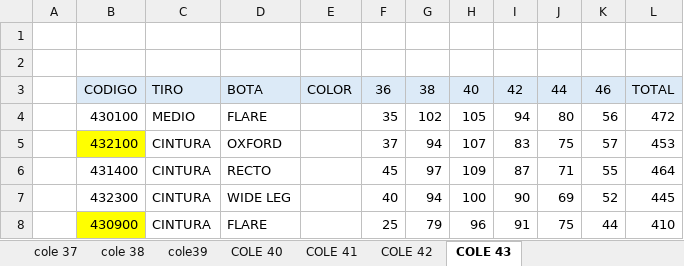
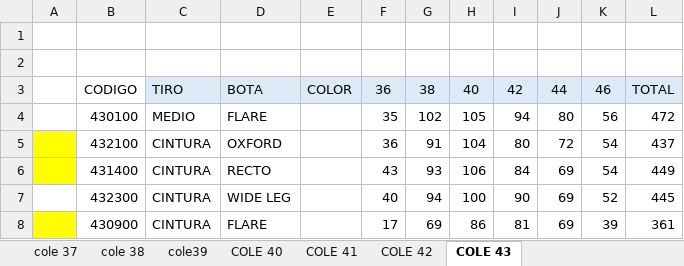
Before and after one commit to mancid-max/adecom-web, an Excel workbook: seed/INVENTARIO 01-04 COMPLETO.xlsx, sheet COLE 43, drawn as a sheet; only a part is shown; values as stored, in another font and other column widths than the file's, no borders; the diff covers the shown part only; the diff names each change by its address in the sheet, - before the commit and + after, or states it on an @@ line.

```diff
--- a/seed/INVENTARIO 01-04 COMPLETO.xlsx (sheet COLE 43)
+++ b/seed/INVENTARIO 01-04 COMPLETO.xlsx (sheet COLE 43)
-B3 fill: #DCEAF7
+B3 fill: none
-A5:A6 fill: none
+A5:A6 fill: #FFFF00
-B5 fill: #FFFF00
+B5 fill: none
-F5: 37
+F5: 36
-G5: 94
+G5: 91
-H5: 107
+H5: 104
-I5: 83
+I5: 80
-J5: 75
+J5: 72
-K5: 57
+K5: 54
-L5: 453
+L5: 437
-F6: 45
+F6: 43
-G6: 97
+G6: 93
-H6: 109
+H6: 106
-I6: 87
+I6: 84
-J6: 71
+J6: 69
-K6: 55
+K6: 54
-L6: 464
+L6: 449
-A8 fill: none
+A8 fill: #FFFF00
-B8 fill: #FFFF00
+B8 fill: none
-F8: 25
+F8: 17
-G8: 79
+G8: 69
-H8: 96
+H8: 86
-I8: 91
+I8: 81
-J8: 75
+J8: 69
-K8: 44
+K8: 39
-L8: 410
+L8: 361
```
Also changed, not shown: 53 edited cells and cell formats elsewhere in this sheet, sheet COLE 42, 8 other files.
